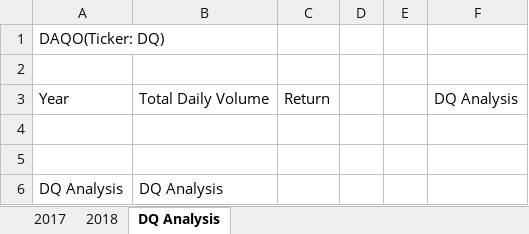
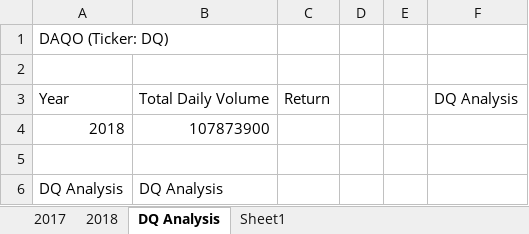
Before and after one commit to huzbat/stock-analysis, an Excel workbook: green_stocks.xlsm, sheet DQ Analysis, drawn as a sheet; values as stored, in another font and other column widths than the file's, no borders; the diff names each change by its address in the sheet, - before the commit and + after, or states it on an @@ line.

Commit message:
Green Stock 2.0

```diff
--- a/green_stocks.xlsm (sheet DQ Analysis)
+++ b/green_stocks.xlsm (sheet DQ Analysis)
+sheet tab: Sheet1
-A1: DAQO(Ticker: DQ)
+A1: DAQO (Ticker: DQ)
-row 4: (empty)
+row 4: 2018 | 107873900
```
